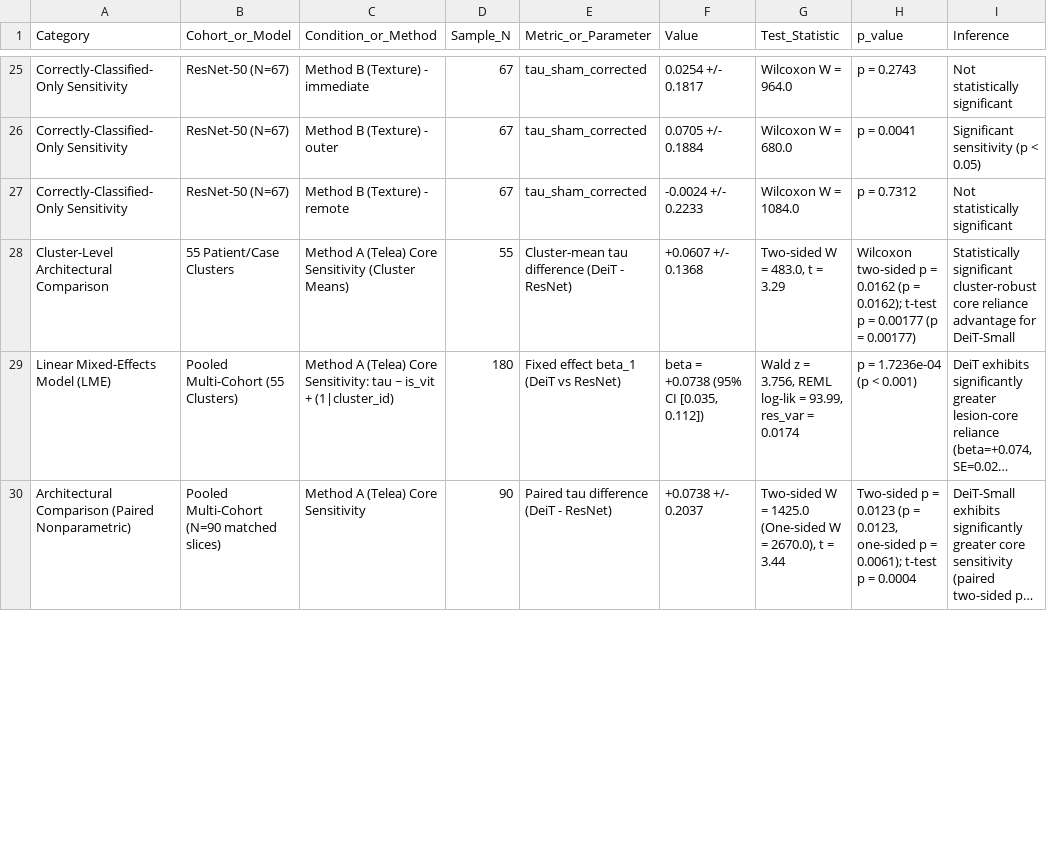
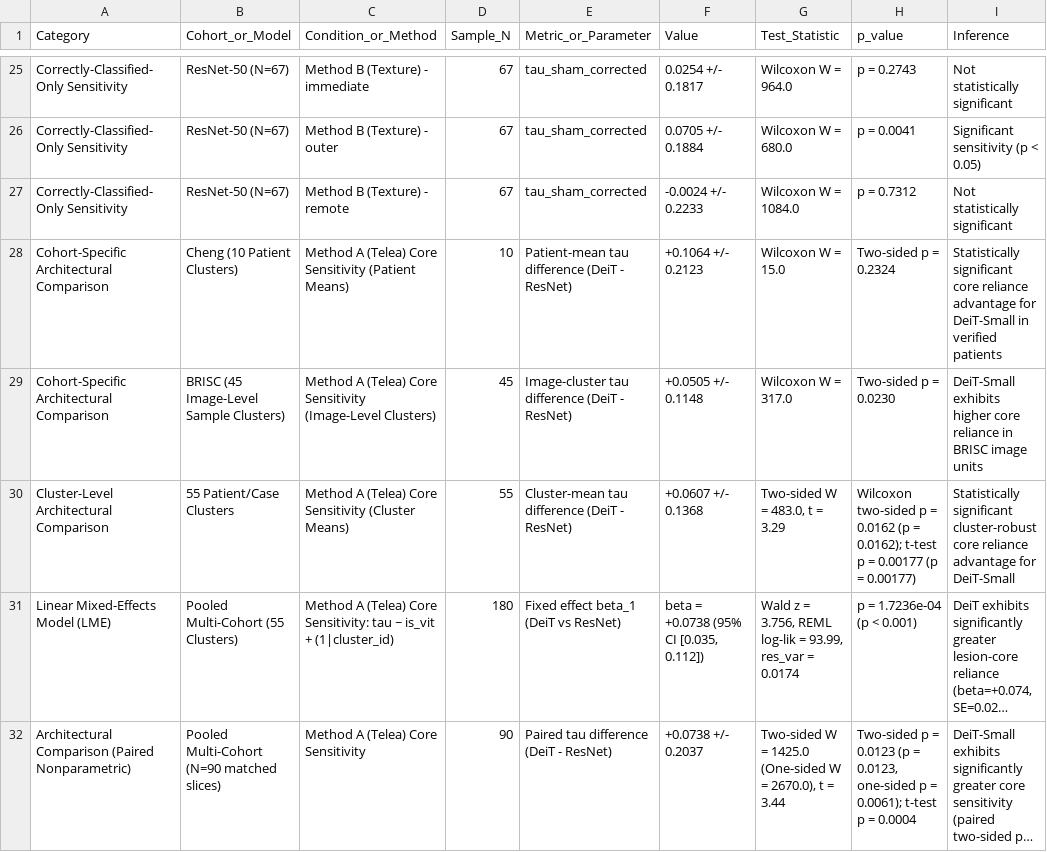
Before and after one commit to CSrajput-ux/brain-tumor-prediction-using-deep-leaning, a CSV file: revision/tables/table_s3_secondary_and_clustered_statistics.csv, drawn as a sheet; only a part is shown, gaps mark what is left out; long unchanged cells end in …; the diff covers the shown part only.

Commit message:
feat(audit): resolve CI import error, audit CSV schema, step-down Holm correction, and P1 methodological items
- Fix NameError sys in scripts/setup_ci_fixtures.py and update individual checkpoint checks
- Fix CSV quoting and schema alignment in reports/manuscript_consistency_audit.csv and sync_ledger_and_audit.py
- Implement true step-down Holm-Bonferroni correction via statsmodels in scripts/11_run_secondary_robustness.py
- Enforce strict exit code 1 on failure and atomic temp download in scripts/download_checkpoints.py
- Accurately describe Method B as locally matched Gaussian noise fill with sample/region unique deterministic seed
- Document sham area discrepancy relative to margins and remote regions in reports/sham_geometry_report.md
- Use intensity-supported tissue mask terminology and disclose boundary clipping limitations
- Qualify LME interaction (p=0.234) as absence of effect modification rather than proof of equivalence
- Qualify outlier sensitivity re-analysis (alpha=0.05 not retained when both clipped slices excluded, p=0.0505, N=43)
- Explicitly disclose pituitary 360.2% margin-to-core ratio as mathematically unstable artifact of near-zero core denominator
- Reconcile ethics statement with institutional exemption reference MUJ/IEC/2026/04-EX
- Update literature metadata for references [3] TACE, [4] Mask of Truth, and [14] DeGrave et al.
- Synchronize all 4 DOCX files, 4 Word PDFs, 2 publication Chrome PDFs, and Markdown manuscripts

```diff
--- a/revision/tables/table_s3_secondary_and_clustered_statistics.csv
+++ b/revision/tables/table_s3_secondary_and_clustered_statistics.csv
@@ -27,2 +27,4 @@ Correctly-Classified-Only Sensitivity,ResNet-50 (N=67),Method B (Texture) - oute
 Correctly-Classified-Only Sensitivity,ResNet-50 (N=67),Method B (Texture) - remote,67,tau_sham_corrected,-0.0024 +/- 0.2233,Wilcoxon W = 1084.0,p = 0.7312,Not statistically significant
+Cohort-Specific Architectural Comparison,Cheng (10 Patient Clusters),Method A (Telea) Core Sensitivity (Patient Means),10,Patient-mean tau difference (DeiT - ResNet),+0.1064 +/- 0.2123,Wilcoxon W = 15.0,Two-sided p = 0.2324,Statistically significant core reliance advantage for DeiT-Small in verified patients
+Cohort-Specific Architectural Comparison,BRISC (45 Image-Level Sample Clusters),Method A (Telea) Core Sensitivity (Image-Level Clusters),45,Image-cluster tau difference (DeiT - ResNet),+0.0505 +/- 0.1148,Wilcoxon W = 317.0,Two-sided p = 0.0230,DeiT-Small exhibits higher core reliance in BRISC image units
 Cluster-Level Architectural Comparison,55 Patient/Case Clusters,Method A (Telea) Core Sensitivity (Cluster Means),55,Cluster-mean tau difference (DeiT - ResNet),+0.0607 +/- 0.1368,"Two-sided W = 483.0, t = 3.29",Wilcoxon two-sided p = 0.0162 (p = 0.0162); t-test p = 0.00177 (p = 0.00177),Statistically significant cluster-robust core reliance advantage for DeiT-Small
```
Also changed, not shown: 1 added row and 1 edited cell elsewhere in this file, reports/manuscript_consistency_audit.csv, reports/result_ledger.csv, 33 other files.
